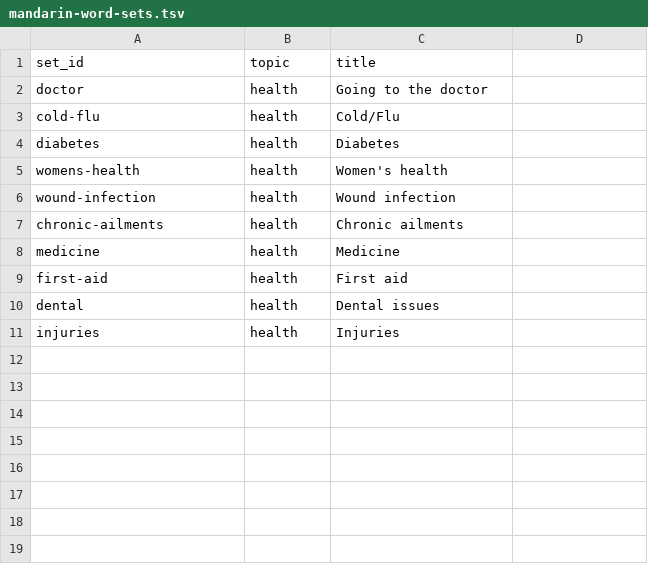
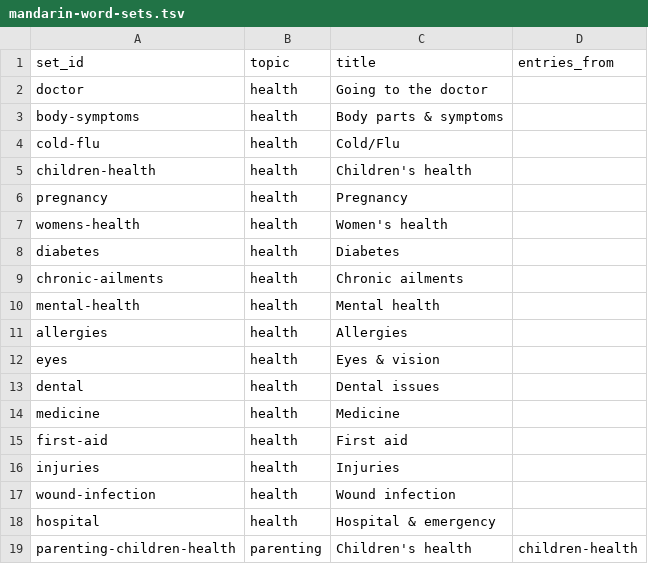
Before and after one commit to RebekkahJou/mandarin-flash, a TSV file: scripts/data/mandarin-word-sets.tsv, drawn as a sheet; the diff names each change by its address in the sheet, - before the commit and + after, or states it on an @@ line.

Commit message:
feat: add additional starter set topics

```diff
--- a/scripts/data/mandarin-word-sets.tsv
+++ b/scripts/data/mandarin-word-sets.tsv
-D1: (empty)
+D1: entries_from
+row 3: body-symptoms | health | Body parts & symptoms
+row 5: children-health | health | Children's health
+row 6: pregnancy | health | Pregnancy
@@ row 5 moved to row 7: womens-health @@
+row 10: mental-health | health | Mental health
+row 11: allergies | health | Allergies
+row 12: eyes | health | Eyes & vision
@@ row 10 moved to row 13: dental @@
@@ row 6 moved to row 17: wound-infection @@
+row 18: hospital | health | Hospital & emergency
+row 19: parenting-children-health | parenting | Children's health | children-health
```
Also changed, not shown: 18 other files.
